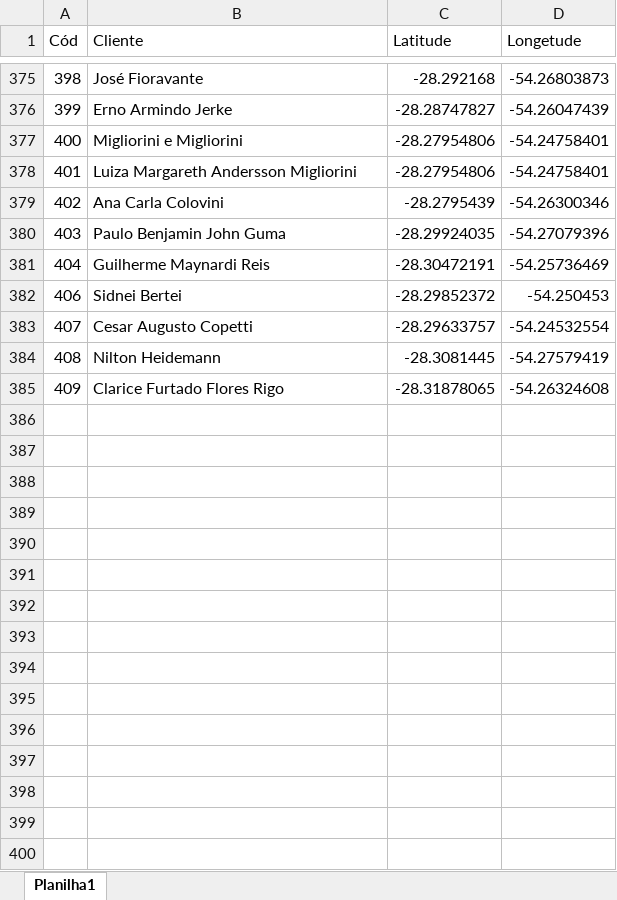
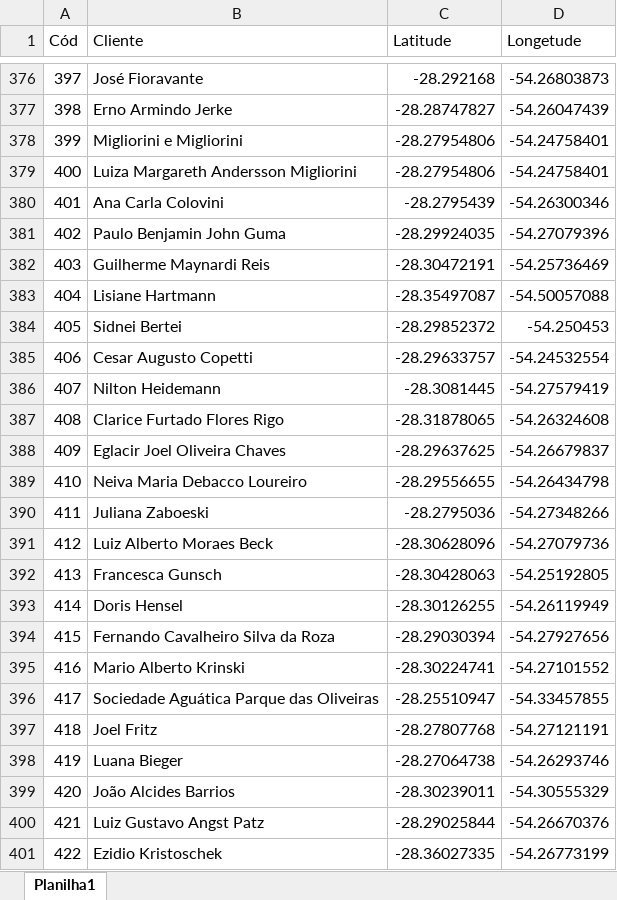
Before and after one commit to LeonardoFdSantos/energens-map, an Excel workbook: localizacao_ATUALIZADO.xlsx, sheet Planilha1, drawn as a sheet; only a part is shown, gaps mark what is left out; values as stored, in another font and other column widths than the file's, no cell formats; table styles not drawn; the diff covers the shown part only; the diff names each change by its address in the sheet, - before the commit and + after, or states it on an @@ line.

```diff
--- a/localizacao_ATUALIZADO.xlsx (sheet Planilha1)
+++ b/localizacao_ATUALIZADO.xlsx (sheet Planilha1)
@@ column A (Cód) renumbered between rows 305 and 387 @@
+row 383: 404 | Lisiane Hartmann | -28.35497087 | -54.50057088
+row 388: 409 | Eglacir Joel Oliveira Chaves | -28.29637625 | -54.26679837
+row 389: 410 | Neiva Maria Debacco Loureiro | -28.29556655 | -54.26434798
+row 390: 411 | Juliana Zaboeski | -28.2795036 | -54.27348266
+row 391: 412 | Luiz Alberto Moraes Beck | -28.30628096 | -54.27079736
+row 392: 413 | Francesca Gunsch | -28.30428063 | -54.25192805
+row 393: 414 | Doris Hensel | -28.30126255 | -54.26119949
+row 394: 415 | Fernando Cavalheiro Silva da Roza | -28.29030394 | -54.27927656
+row 395: 416 | Mario Alberto Krinski | -28.30224741 | -54.27101552
+row 396: 417 | Sociedade Aguática Parque das Oliveiras | -28.25510947 | -54.33457855
+row 397: 418 | Joel Fritz | -28.27807768 | -54.27121191
+row 398: 419 | Luana Bieger | -28.27064738 | -54.26293746
+row 399: 420 | João Alcides Barrios | -28.30239011 | -54.30555329
+row 400: 421 | Luiz Gustavo Angst Patz | -28.29025844 | -54.26670376
+row 401: 422 | Ezidio Kristoschek | -28.36027335 | -54.26773199
```
Also changed, not shown: 148 added rows and 1 edited cell elsewhere in this sheet, cell formats, 3 other files.
